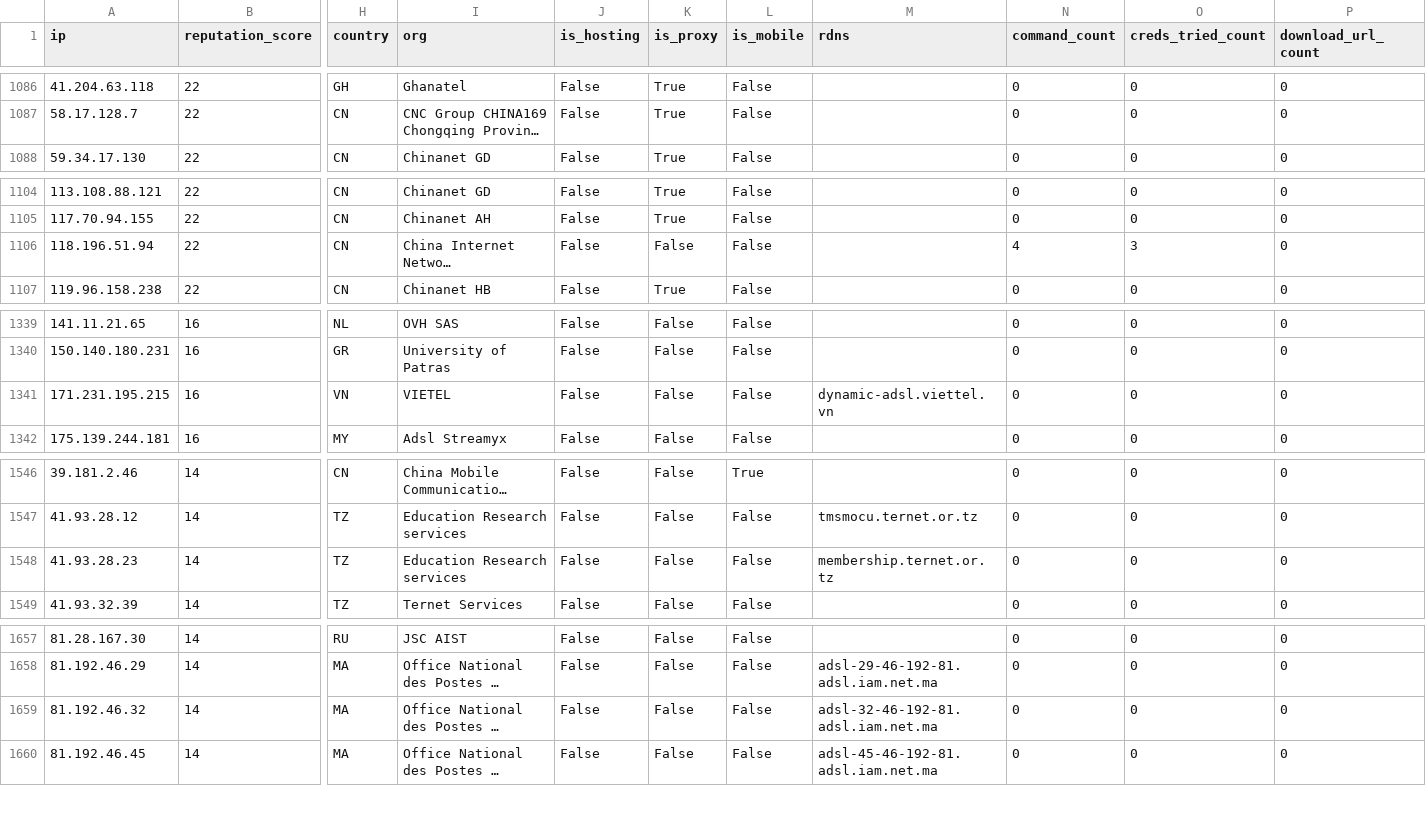
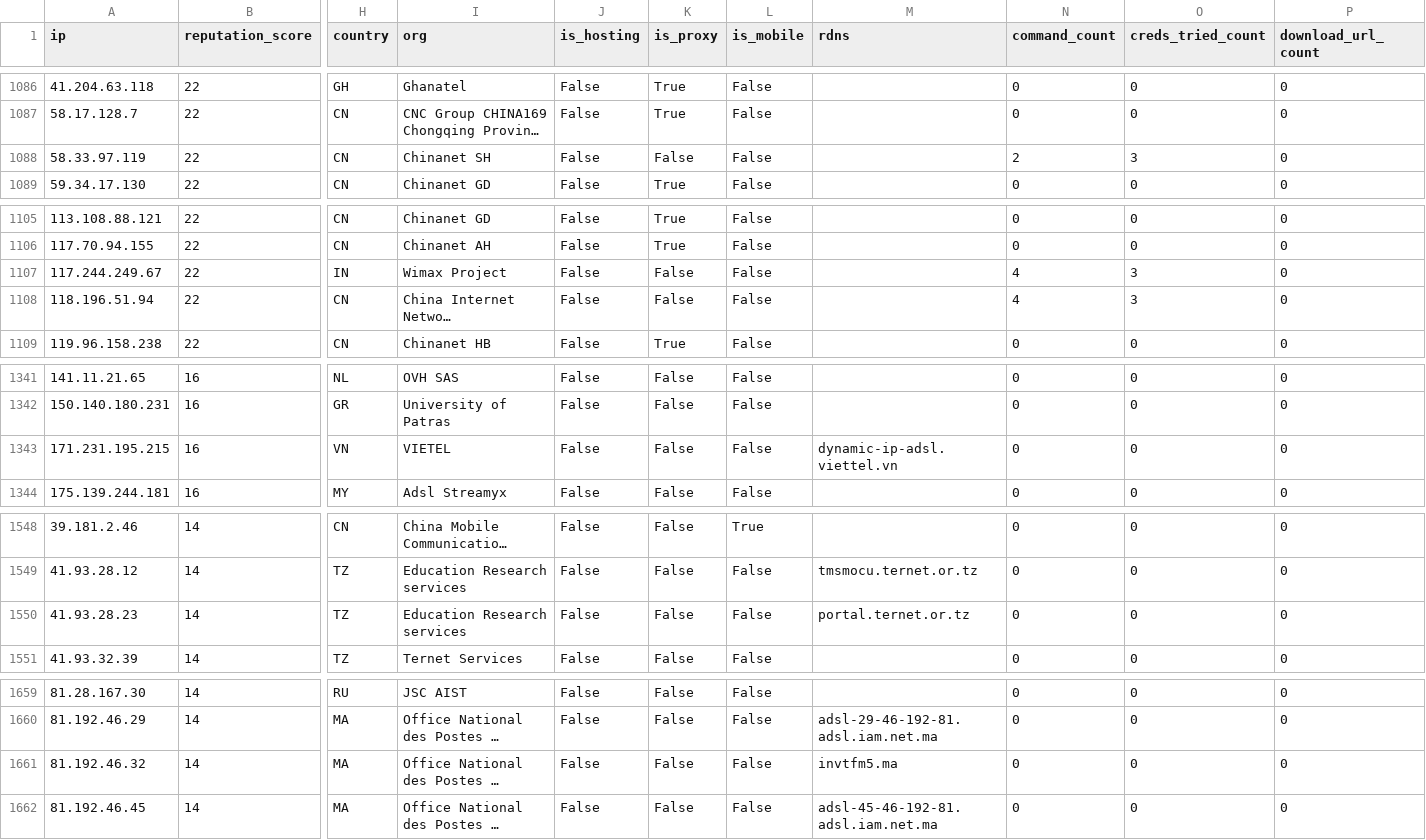
Before and after one commit to AndrewGoloida/threat-ledger, a CSV file: reputation.csv, drawn as a sheet; only a part is shown, gaps mark what is left out; long unchanged cells end in …; addresses are those after the commit; rows hold the shown columns only; the diff covers the shown part only; the diff names each change by its address in the sheet, - before the commit and + after, or states it on an @@ line.

```diff
--- a/reputation.csv
+++ b/reputation.csv
+row 1088: 58.33.97.119 | 22 | CN | Chinanet SH | False | False | False |  | 2 | 3 | 0
+row 1107: 117.244.249.67 | 22 | IN | Wimax Project | False | False | False |  | 4 | 3 | 0
-M1343 (rdns): dynamic-adsl.viettel.vn
+M1343 (rdns): dynamic-ip-adsl.viettel.vn
-M1550 (rdns): membership.ternet.or.tz
+M1550 (rdns): portal.ternet.or.tz
-M1661 (rdns): adsl-32-46-192-81.adsl.iam.net.ma
+M1661 (rdns): invtfm5.ma
```
Also changed, not shown: 6 edited cells elsewhere in this file, 3 other files.
